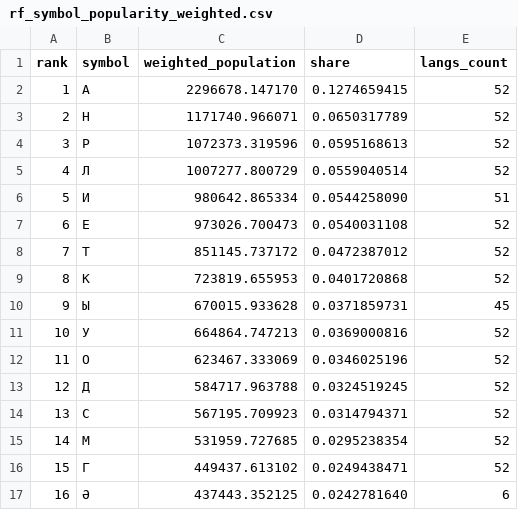
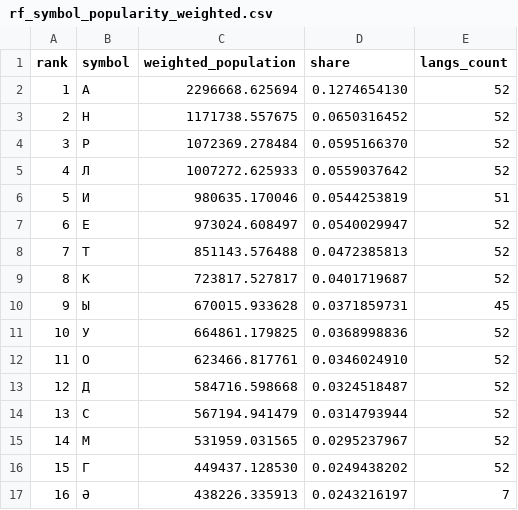
Before and after one commit to Agisight/rf-keyboard-corpora, a CSV file: rf_summaries/rf_symbol_popularity_weighted.csv, drawn as a sheet; only a part is shown; the diff covers the shown part only.

```diff
--- a/rf_summaries/rf_symbol_popularity_weighted.csv
+++ b/rf_summaries/rf_symbol_popularity_weighted.csv
@@ -1,17 +1,17 @@
 rank,symbol,weighted_population,share,langs_count
-1,А,2296678.147170,0.1274659415,52
-2,Н,1171740.966071,0.0650317789,52
-3,Р,1072373.319596,0.0595168613,52
-4,Л,1007277.800729,0.0559040514,52
-5,И,980642.865334,0.0544258090,51
-6,Е,973026.700473,0.0540031108,52
-7,Т,851145.737172,0.0472387012,52
-8,К,723819.655953,0.0401720868,52
+1,А,2296668.625694,0.1274654130,52
+2,Н,1171738.557675,0.0650316452,52
+3,Р,1072369.278484,0.0595166370,52
+4,Л,1007272.625933,0.0559037642,52
+5,И,980635.170046,0.0544253819,51
+6,Е,973024.608497,0.0540029947,52
+7,Т,851143.576488,0.0472385813,52
+8,К,723817.527817,0.0401719687,52
 9,Ы,670015.933628,0.0371859731,45
-10,У,664864.747213,0.0369000816,52
-11,О,623467.333069,0.0346025196,52
-12,Д,584717.963788,0.0324519245,52
-13,С,567195.709923,0.0314794371,52
-14,М,531959.727685,0.0295238354,52
-15,Г,449437.613102,0.0249438471,52
-16,Ә,437443.352125,0.0242781640,6
+10,У,664861.179825,0.0368998836,52
+11,О,623466.817761,0.0346024910,52
+12,Д,584716.598668,0.0324518487,52
+13,С,567194.941479,0.0314793944,52
+14,М,531959.031565,0.0295237967,52
+15,Г,449437.128530,0.0249438202,52
+16,Ә,438226.335913,0.0243216197,7
```
Also changed, not shown: 46 edited cells elsewhere in this file, rf_summaries/frequencies_by_language.csv, rf_summaries/rf_letter_popularity_weighted.csv, 8 other files.
